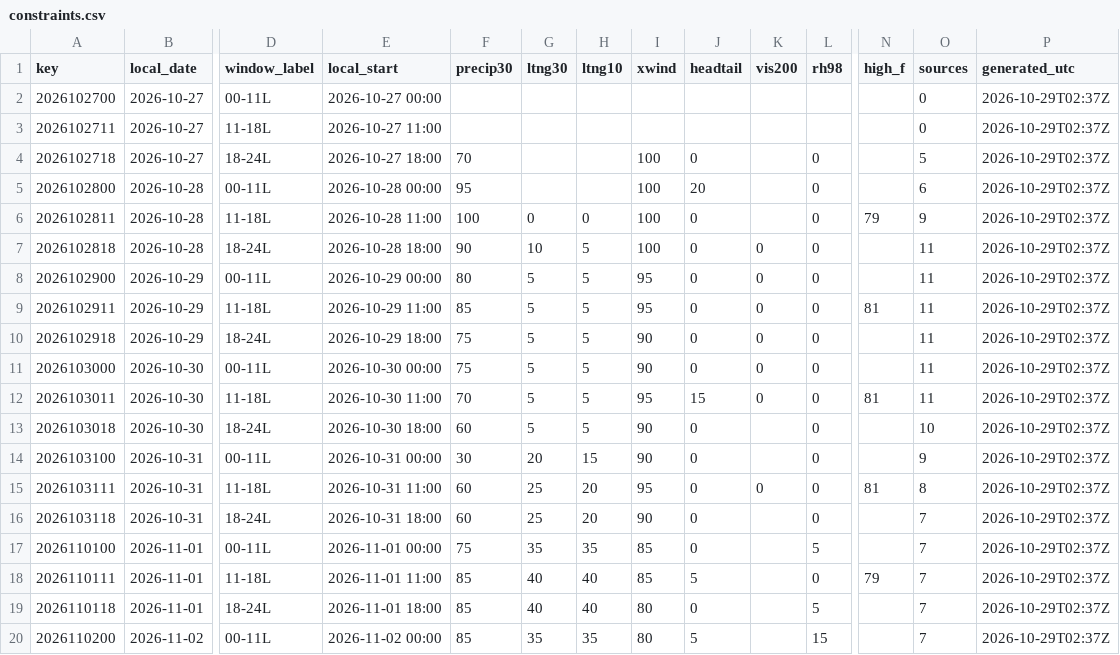
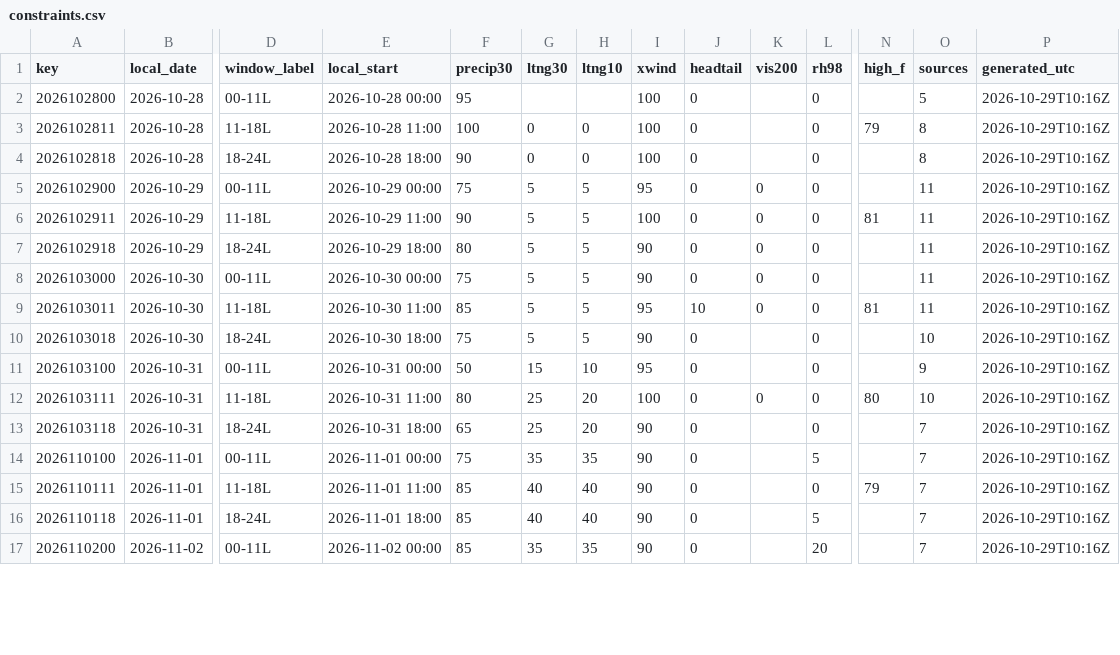
Before and after one commit to cyclonecizek/SLFWeather, a CSV file: docs/data/constraints.csv, drawn as a sheet; only a part is shown, gaps mark what is left out; removed rows and columns are numbered as before the commit, all else as after; rows hold the shown columns only; the diff covers the shown part only; the diff names each change by its address in the sheet, - before the commit and + after, or states it on an @@ line.

```diff
--- a/docs/data/constraints.csv
+++ b/docs/data/constraints.csv
-row 2: 2026102700 | 2026-10-27 | 00-11L | 2026-10-27 00:00 |  |  |  |  |  |  |  |  | 0 | 2026-10-29T02:37Z
-row 3: 2026102711 | 2026-10-27 | 11-18L | 2026-10-27 11:00 |  |  |  |  |  |  |  |  | 0 | 2026-10-29T02:37Z
-row 4: 2026102718 | 2026-10-27 | 18-24L | 2026-10-27 18:00 | 70 |  |  | 100 | 0 |  | 0 |  | 5 | 2026-10-29T02:37Z
-J2 (headtail): 20
+J2 (headtail): 0
-O2 (sources): 6
+O2 (sources): 5
-P2:P17 (generated_utc): 2026-10-29T02:37Z
+P2:P17 (generated_utc): 2026-10-29T10:16Z
-O3 (sources): 9
+O3 (sources): 8
-G4 (ltng30): 10
+G4 (ltng30): 0
-H4 (ltng10): 5
+H4 (ltng10): 0
-K4 (vis200): 0
+K4 (vis200): (empty)
-O4 (sources): 11
+O4 (sources): 8
-F5 (precip30): 80
+F5 (precip30): 75
-F6 (precip30): 85
+F6 (precip30): 90
-I6 (xwind): 95
+I6 (xwind): 100
-F7 (precip30): 75
+F7 (precip30): 80
-F9 (precip30): 70
+F9 (precip30): 85
-J9 (headtail): 15
+J9 (headtail): 10
-F10 (precip30): 60
+F10 (precip30): 75
-F11 (precip30): 30
+F11 (precip30): 50
-G11 (ltng30): 20
+G11 (ltng30): 15
-H11 (ltng10): 15
+H11 (ltng10): 10
-I11 (xwind): 90
+I11 (xwind): 95
-F12 (precip30): 60
+F12 (precip30): 80
-I12 (xwind): 95
+I12 (xwind): 100
-N12 (high_f): 81
+N12 (high_f): 80
-O12 (sources): 8
+O12 (sources): 10
-F13 (precip30): 60
+F13 (precip30): 65
-I14:I15 (xwind): 85
+I14:I15 (xwind): 90
-J15 (headtail): 5
+J15 (headtail): 0
-I16:I17 (xwind): 80
+I16:I17 (xwind): 90
-J17 (headtail): 5
+J17 (headtail): 0
-L17 (rh98): 15
+L17 (rh98): 20
```
Also changed, not shown: 3 added rows and 30 edited cells elsewhere in this file, docs/data/GFS_upper_air_KTTS.csv, docs/data/KTTS_ENS_wind.csv, 12 other files.
